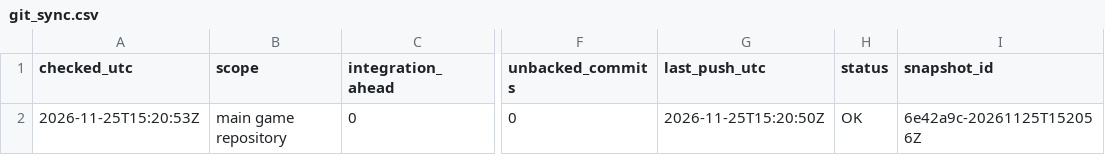
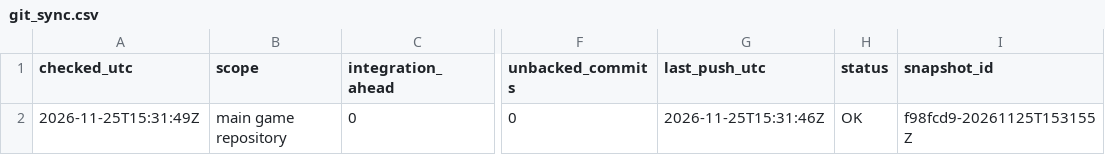
Before and after one commit to ksatriadipo/idle-space-courier-dashboard, a CSV file: data/git_sync.csv, drawn as a sheet; only a part is shown, gaps mark what is left out; the diff names each change by its address in the sheet, - before the commit and + after, or states it on an @@ line.

```diff
--- a/data/git_sync.csv
+++ b/data/git_sync.csv
-A2 (checked_utc): 2026-11-25T15:20:53Z
+A2 (checked_utc): 2026-11-25T15:31:49Z
-G2 (last_push_utc): 2026-11-25T15:20:50Z
+G2 (last_push_utc): 2026-11-25T15:31:46Z
-I2 (snapshot_id): 6e42a9c-20261125T152056Z
+I2 (snapshot_id): f98fcd9-20261125T153155Z
```
Also changed, not shown: data/daily_metrics.csv, data/decisions.csv, 7 other files.
